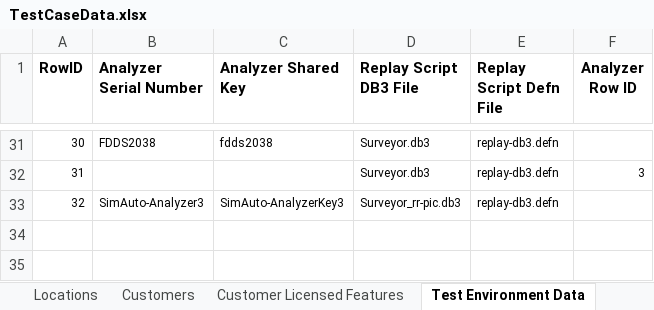
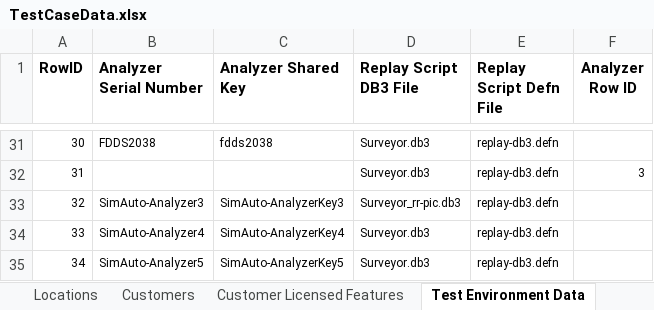
Before and after one commit to SXiang/JUnitWebTest, an Excel workbook: selenium-wd/data/TestCaseData.xlsx, sheet Test Environment Data, drawn as a sheet; only a part is shown, gaps mark what is left out; values as stored, in another font and other column widths than the file's, no borders; the diff names each change by its address in the sheet, - before the commit and + after, or states it on an @@ line.

Commit message:
fixes for DriverViewTests post deployment to develop

```diff
--- a/selenium-wd/data/TestCaseData.xlsx (sheet Test Environment Data)
+++ b/selenium-wd/data/TestCaseData.xlsx (sheet Test Environment Data)
+row 34: 33 | SimAuto-Analyzer4 | SimAuto-AnalyzerKey4 | Surveyor.db3 | replay-db3.defn
+row 35: 34 | SimAuto-Analyzer5 | SimAuto-AnalyzerKey5 | Surveyor.db3 | replay-db3.defn
```
Also changed, not shown: sheet Users, 15 other files.
